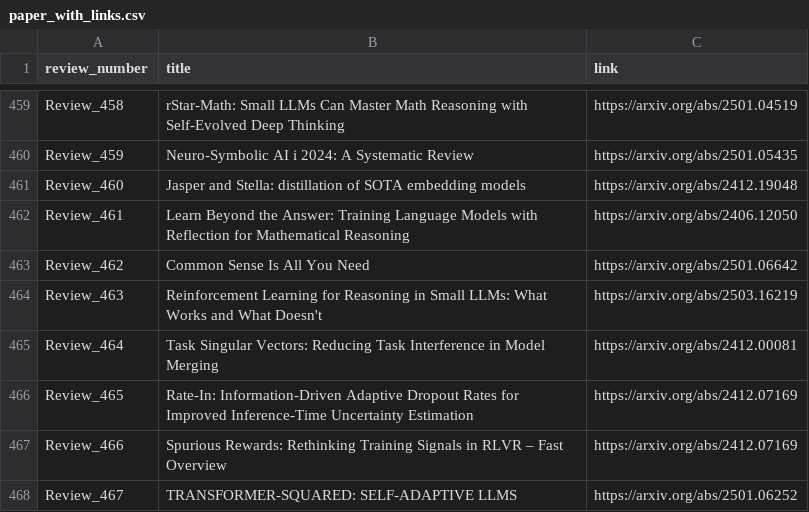
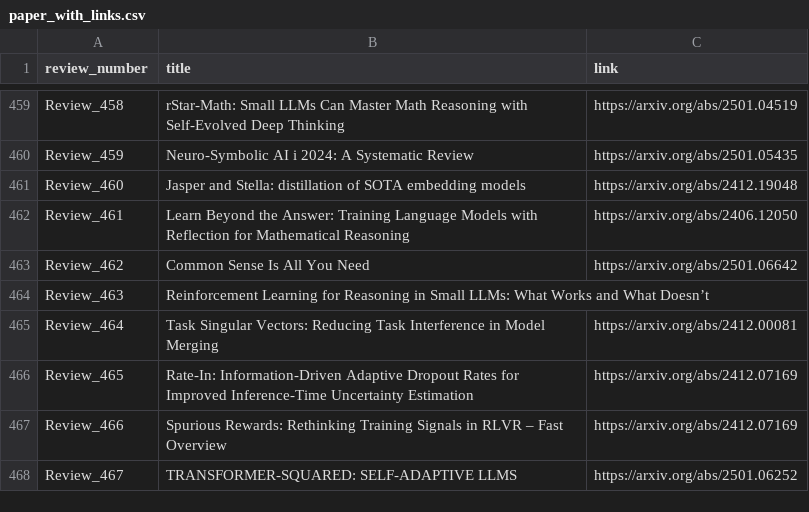
Before and after one commit to disouzam/merlihson-scientific-resources, a CSV file: mike-paper-reviews-all/reviews_metadata/paper_with_links.csv, drawn as a sheet; only a part is shown, gaps mark what is left out.

```diff
--- a/mike-paper-reviews-all/reviews_metadata/paper_with_links.csv
+++ b/mike-paper-reviews-all/reviews_metadata/paper_with_links.csv
@@ -463,3 +463,3 @@ Review_461,Learn Beyond the Answer: Training Language Models with Reflection for
 Review_462,Common Sense Is All You Need,https://arxiv.org/abs/2501.06642
-Review_463,Reinforcement Learning for Reasoning in Small LLMs: What Works and What Doesn't,https://arxiv.org/abs/2503.16219
+Review_463,Reinforcement Learning for Reasoning in Small LLMs: What Works and What Doesn’t,
 Review_464,Task Singular Vectors: Reducing Task Interference in Model Merging,https://arxiv.org/abs/2412.00081
```
